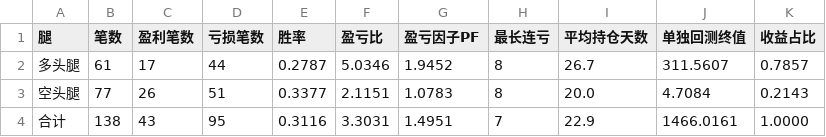
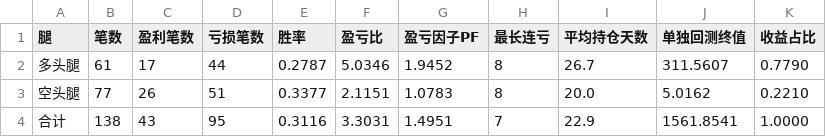
Before and after one commit to a1247504226-ai/main_bian_test, a CSV file: case/历史回测-动量反弹空1X-多现货/回测结果/02_分腿胜率.csv, drawn as a sheet.

```diff
--- a/case/历史回测-动量反弹空1X-多现货/回测结果/02_分腿胜率.csv
+++ b/case/历史回测-动量反弹空1X-多现货/回测结果/02_分腿胜率.csv
@@ -1,4 +1,4 @@
 腿,笔数,盈利笔数,亏损笔数,胜率,盈亏比,盈亏因子PF,最长连亏,平均持仓天数,单独回测终值,收益占比
-多头腿,61,17,44,0.2787,5.0346,1.9452,8,26.7,311.5607,0.7857
-空头腿,77,26,51,0.3377,2.1151,1.0783,8,20.0,4.7084,0.2143
-合计,138,43,95,0.3116,3.3031,1.4951,7,22.9,1466.0161,1.0000
+多头腿,61,17,44,0.2787,5.0346,1.9452,8,26.7,311.5607,0.7790
+空头腿,77,26,51,0.3377,2.1151,1.0783,8,20.0,5.0162,0.2210
+合计,138,43,95,0.3116,3.3031,1.4951,7,22.9,1561.8541,1.0000
```
Also changed, not shown: case/历史回测-动量反弹空1X-多现货/回测结果/00_样本概况.csv, case/历史回测-动量反弹空1X-多现货/回测结果/01_当前方案总览.csv, 26 other files.
